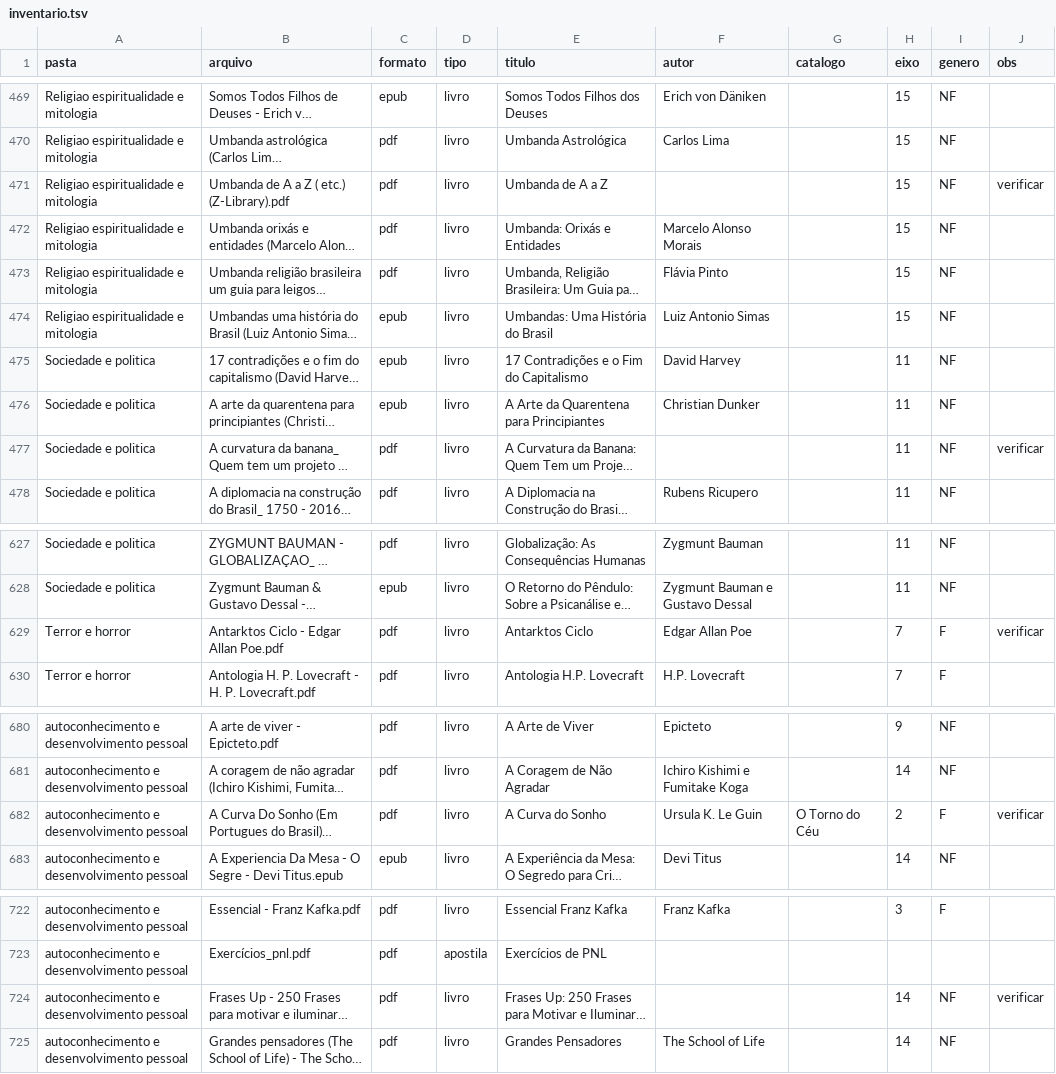
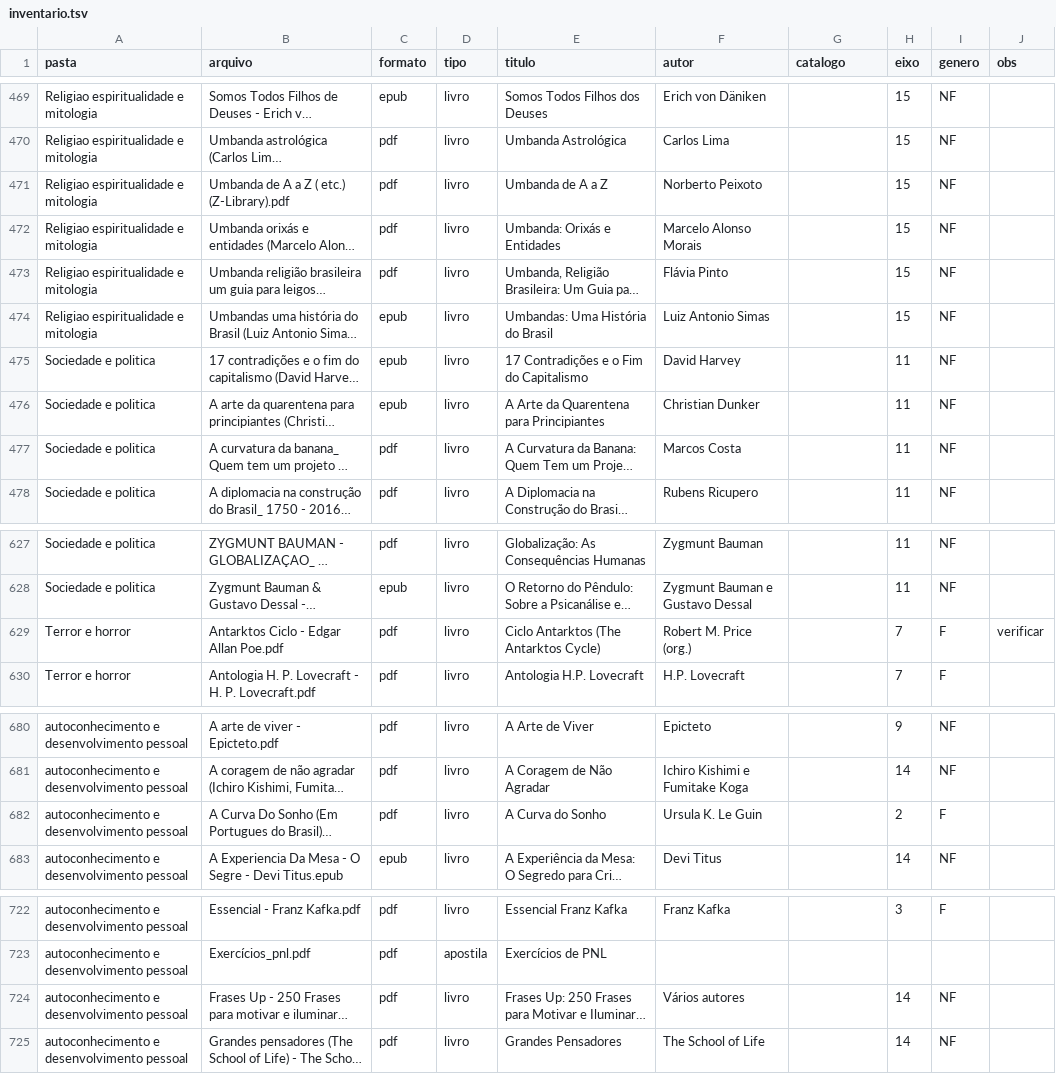
Before and after one commit to LucasRangel89/biblioteca, a TSV file: biblioteca-virtual/inventario.tsv, drawn as a sheet; only a part is shown, gaps mark what is left out; long unchanged cells end in …; the diff covers the shown part only; the diff names each change by its address in the sheet, - before the commit and + after, or states it on an @@ line.

Commit message:
Etapa 1: conferência do que foi importado; roteiro; títulos corrigidos sem perder anotações
Biblioteca virtual
- inventário: 24 arquivos identificados por pesquisa (título completo e autor);
  ficam 12 com `verificar` (eram 36) e 10 livros sem autor (eram 25)
- seis recomendações que estavam com um título traduzido ao pé da letra passam a
  ter o da edição brasileira, que é a que está em arquivo: A Curva do Sonho,
  Floresta é o Nome do Mundo, O Feiticeiro de Terramar, O Desconsolado,
  A Escolha da Dra. Cole, O Enigma de Espinosa

Estante
- Tecnologias e Ferramentas de Gestão (PLT 148), Investigações Cognitivas (título,
  organizadores), Cevando Mate (#NF), Megalomania de Freud e 71 Segundos
  (conferidos; sai o #verificar)

Catálogo renomeado × dados guardados no navegador
- catalogo/renomeados.tsv registra o nome antigo de cada linha das seções 0 a 16
  que teve título ou autor corrigido; build_catalog.py leva esses nomes para o
  painel (8º campo da linha em src/catalog.json)
- o painel reencontra por eles o livro que o usuário já tinha anotado (antes, um
  livro sem arquivo, renomeado no catálogo, apareceria duas vezes), acha o livro
  na busca pelo nome antigo e mostra o "título anterior" na gaveta

Documentação
- ROTEIRO.md: as etapas, a situação de cada uma e o que depende do dono da biblioteca
- README e catálogo: como corrigir título ou autor; pendências atualizadas

Testes
- importador: src/catalog.json em dia com o catálogo; renomeados.tsv
- posse: livro anotado no painel anterior e depois corrigido no catálogo ou no
  inventário; marca de "já posto" mais robusta na recarga
- func6: valor de exemplo que muda com o título e a extensão de três livros da estante

Co-authored-by: arena-agent <297053741+arena-agent@users.noreply.github.com>

```diff
--- a/biblioteca-virtual/inventario.tsv
+++ b/biblioteca-virtual/inventario.tsv
-F471 (autor): (empty)
+F471 (autor): Norberto Peixoto
-J471 (obs): verificar
+J471 (obs): (empty)
-F477 (autor): (empty)
+F477 (autor): Marcos Costa
-J477 (obs): verificar
+J477 (obs): (empty)
-E629 (titulo): Antarktos Ciclo
+E629 (titulo): Ciclo Antarktos (The Antarktos Cycle)
-F629 (autor): Edgar Allan Poe
+F629 (autor): Robert M. Price (org.)
-G682 (catalogo): O Torno do Céu
+G682 (catalogo): (empty)
-J682 (obs): verificar
+J682 (obs): (empty)
-F724 (autor): (empty)
+F724 (autor): Vários autores
-J724 (obs): verificar
+J724 (obs): (empty)
```
Also changed, not shown: 45 edited cells elsewhere in this file, 13 other files.
